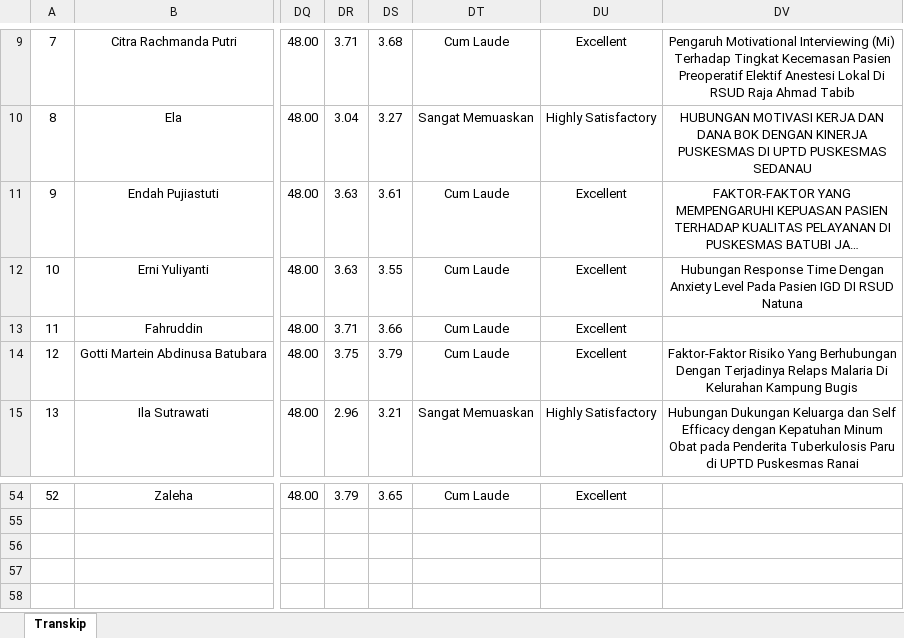
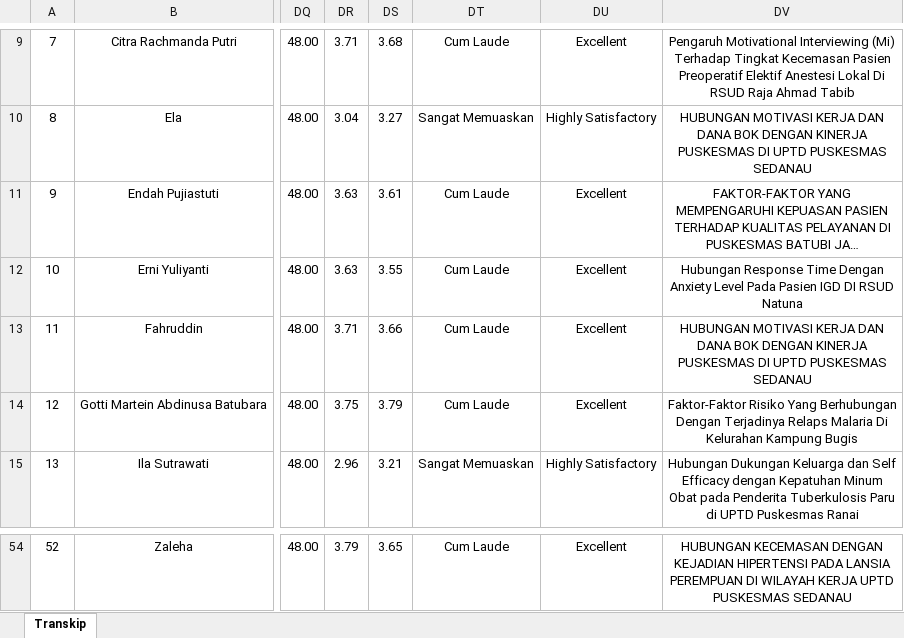
Before and after one commit to nandomardi23/transkip_nilai_2025, an Excel workbook: S1 Keperawatan/RPL/RPL 3/Transkip Nilai RPL3.xlsx, sheet Transkip, drawn as a sheet; only a part is shown, gaps mark what is left out; long unchanged cells end in …; values as stored, in another font and other column widths than the file's, no borders; the diff covers the shown part only; the diff names each change by its address in the sheet, - before the commit and + after, or states it on an @@ line.

```diff
--- a/S1 Keperawatan/RPL/RPL 3/Transkip Nilai RPL3.xlsx (sheet Transkip)
+++ b/S1 Keperawatan/RPL/RPL 3/Transkip Nilai RPL3.xlsx (sheet Transkip)
-DV13: (empty)
+DV13: HUBUNGAN MOTIVASI KERJA DAN DANA BOK DENGAN KINERJA PUSKESMAS DI UPTD PUSKESMAS SEDANAU
-DV54: (empty)
+DV54: HUBUNGAN KECEMASAN DENGAN KEJADIAN HIPERTENSI PADA LANSIA PEREMPUAN DI WILAYAH KERJA UPTD PUSKESMAS SEDANAU
```
Also changed, not shown: 16 edited cells and cell formats elsewhere in this sheet.
